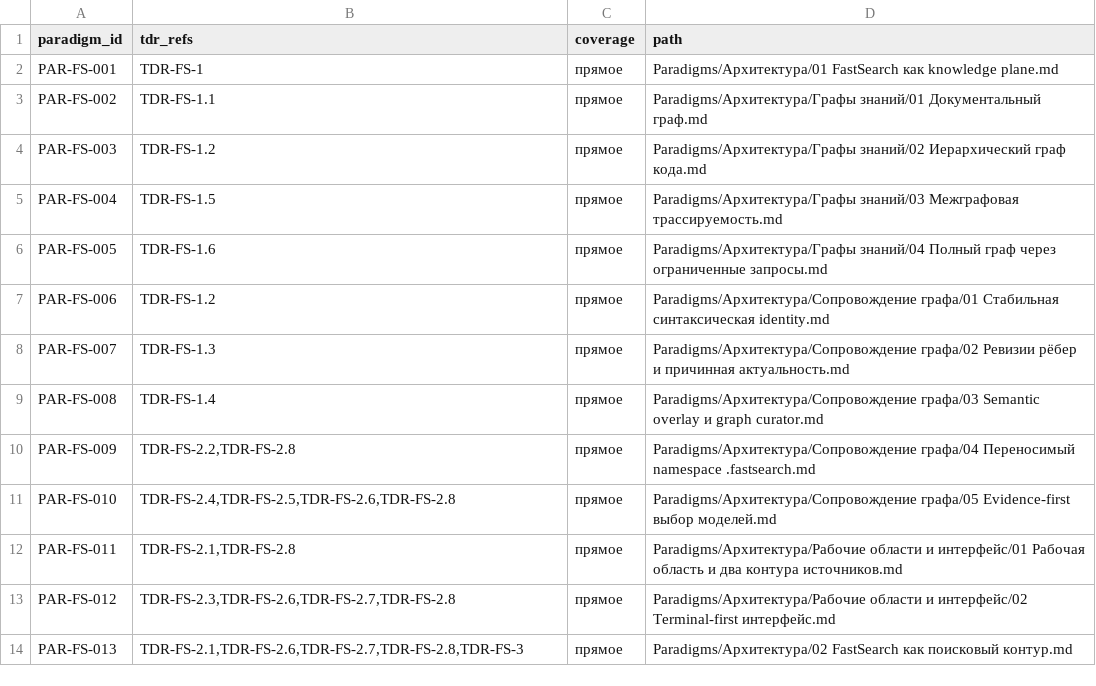
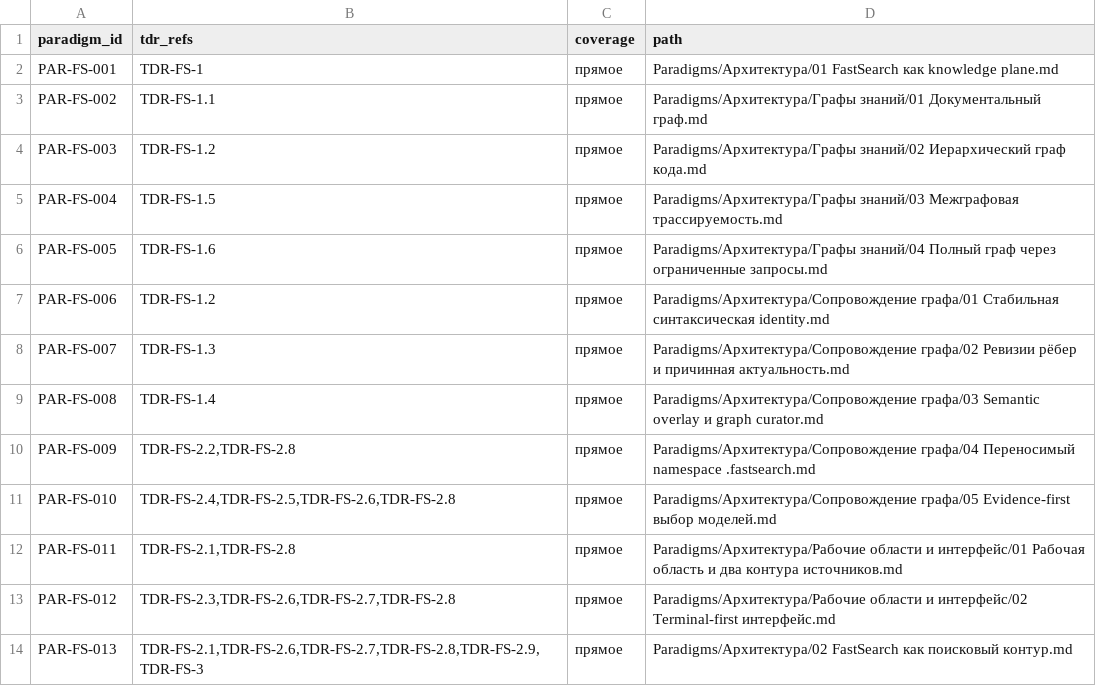
Before and after one commit to igont/FastSearch, a TSV file: Obsidian/Docs/Traceability/Paradigm TDR Coverage Registry.tsv, drawn as a sheet.

```diff
--- a/Obsidian/Docs/Traceability/Paradigm TDR Coverage Registry.tsv
+++ b/Obsidian/Docs/Traceability/Paradigm TDR Coverage Registry.tsv
@@ -13,2 +13,2 @@ PAR-FS-011	TDR-FS-2.1,TDR-FS-2.8	прямое	Paradigms/Архитектура/
 PAR-FS-012	TDR-FS-2.3,TDR-FS-2.6,TDR-FS-2.7,TDR-FS-2.8	прямое	Paradigms/Архитектура/Рабочие области и интерфейс/02 Terminal-first интерфейс.md
-PAR-FS-013	TDR-FS-2.1,TDR-FS-2.6,TDR-FS-2.7,TDR-FS-2.8,TDR-FS-3	прямое	Paradigms/Архитектура/02 FastSearch как поисковый контур.md
+PAR-FS-013	TDR-FS-2.1,TDR-FS-2.6,TDR-FS-2.7,TDR-FS-2.8,TDR-FS-2.9,TDR-FS-3	прямое	Paradigms/Архитектура/02 FastSearch как поисковый контур.md
```
Also changed, not shown: Obsidian/Docs/TDR/TDR Registry.tsv, 26 other files.
